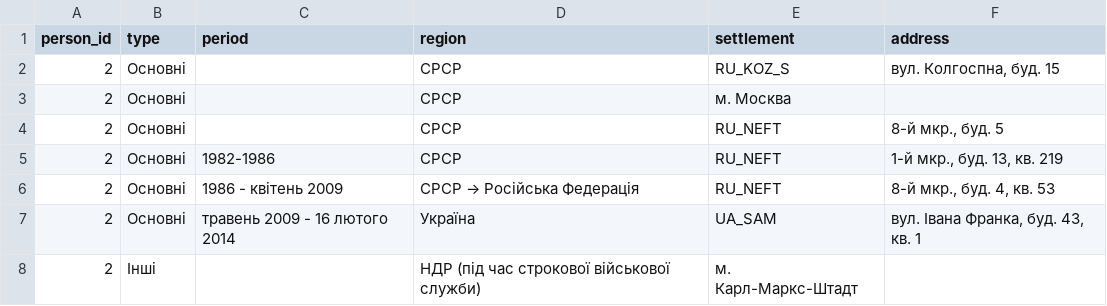
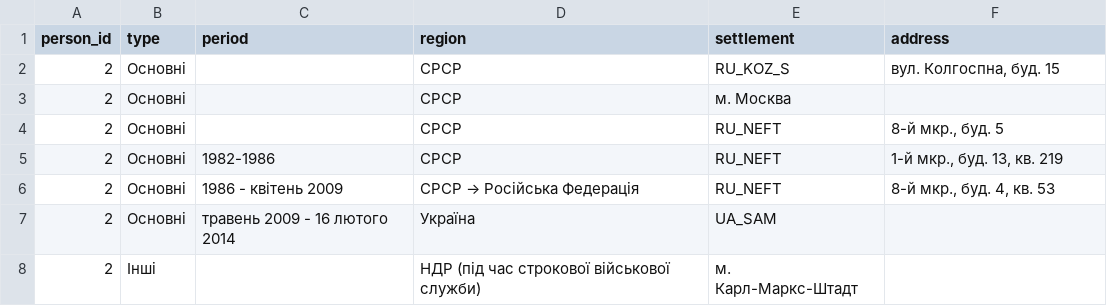
Before and after one commit to John7794/geneo, a CSV file: data/db/uk/domicile.csv, drawn as a sheet.

```diff
--- a/data/db/uk/domicile.csv
+++ b/data/db/uk/domicile.csv
@@ -6,3 +6,3 @@ person_id,type,period,region,settlement,address
 2,Основні,1986 - квітень 2009,СРСР → Російська Федерація,RU_NEFT,"8-й мкр., буд. 4, кв. 53"
-2,Основні,травень 2009 - 16 лютого 2014,Україна,UA_SAM,"вул. Івана Франка, буд. 43, кв. 1"
+2,Основні,травень 2009 - 16 лютого 2014,Україна,UA_SAM,
 2,Інші,,НДР (під час строкової військової служби),м. Карл-Маркс-Штадт,
```
Also changed, not shown: data/db/uk/basic.csv, data/db/uk/death.csv, 7 other files.
